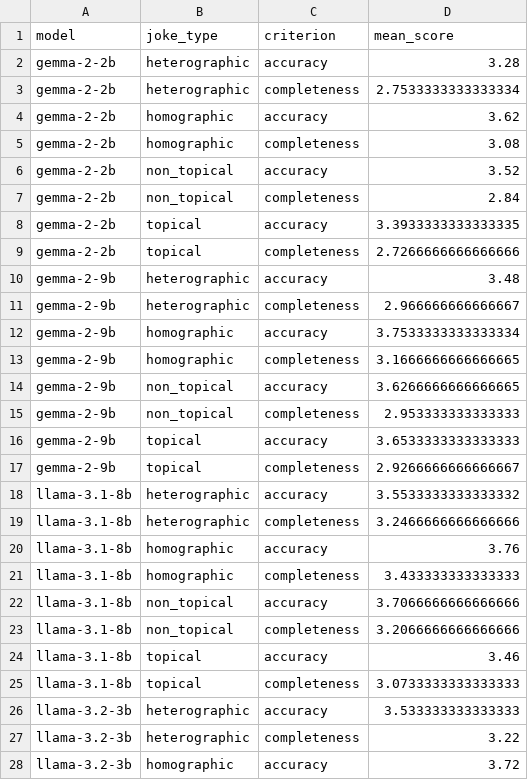
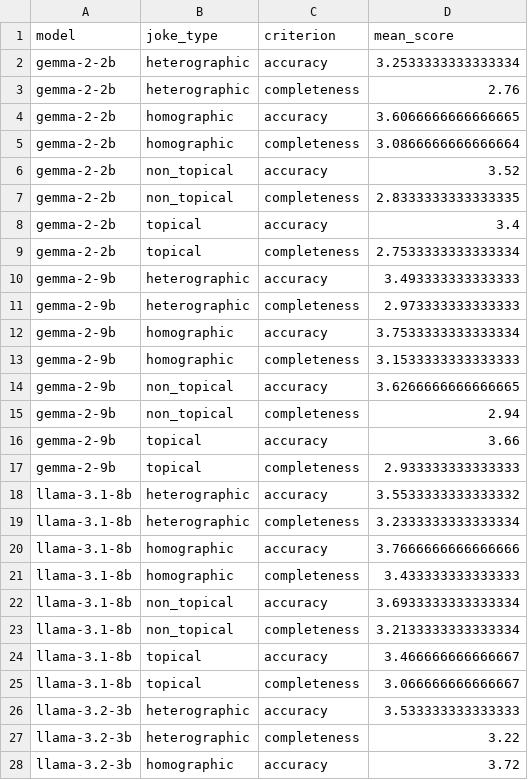
Before and after one commit to sharmapranav25/ApplesVSOranges, a CSV file: outputs/tables/avg_scores.csv, drawn as a sheet; only a part is shown; the diff covers the shown part only.

```diff
--- a/outputs/tables/avg_scores.csv
+++ b/outputs/tables/avg_scores.csv
@@ -1,26 +1,26 @@
 model,joke_type,criterion,mean_score
-gemma-2-2b,heterographic,accuracy,3.28
-gemma-2-2b,heterographic,completeness,2.7533333333333334
-gemma-2-2b,homographic,accuracy,3.62
-gemma-2-2b,homographic,completeness,3.08
+gemma-2-2b,heterographic,accuracy,3.2533333333333334
+gemma-2-2b,heterographic,completeness,2.76
+gemma-2-2b,homographic,accuracy,3.6066666666666665
+gemma-2-2b,homographic,completeness,3.0866666666666664
 gemma-2-2b,non_topical,accuracy,3.52
-gemma-2-2b,non_topical,completeness,2.84
-gemma-2-2b,topical,accuracy,3.3933333333333335
-gemma-2-2b,topical,completeness,2.7266666666666666
-gemma-2-9b,heterographic,accuracy,3.48
-gemma-2-9b,heterographic,completeness,2.966666666666667
+gemma-2-2b,non_topical,completeness,2.8333333333333335
+gemma-2-2b,topical,accuracy,3.4
+gemma-2-2b,topical,completeness,2.7533333333333334
+gemma-2-9b,heterographic,accuracy,3.493333333333333
+gemma-2-9b,heterographic,completeness,2.973333333333333
 gemma-2-9b,homographic,accuracy,3.7533333333333334
-gemma-2-9b,homographic,completeness,3.1666666666666665
+gemma-2-9b,homographic,completeness,3.1533333333333333
 gemma-2-9b,non_topical,accuracy,3.6266666666666665
-gemma-2-9b,non_topical,completeness,2.953333333333333
-gemma-2-9b,topical,accuracy,3.6533333333333333
-gemma-2-9b,topical,completeness,2.9266666666666667
+gemma-2-9b,non_topical,completeness,2.94
+gemma-2-9b,topical,accuracy,3.66
+gemma-2-9b,topical,completeness,2.933333333333333
 llama-3.1-8b,heterographic,accuracy,3.5533333333333332
-llama-3.1-8b,heterographic,completeness,3.2466666666666666
-llama-3.1-8b,homographic,accuracy,3.76
+llama-3.1-8b,heterographic,completeness,3.2333333333333334
+llama-3.1-8b,homographic,accuracy,3.7666666666666666
 llama-3.1-8b,homographic,completeness,3.433333333333333
-llama-3.1-8b,non_topical,accuracy,3.7066666666666666
-llama-3.1-8b,non_topical,completeness,3.2066666666666666
-llama-3.1-8b,topical,accuracy,3.46
-llama-3.1-8b,topical,completeness,3.0733333333333333
+llama-3.1-8b,non_topical,accuracy,3.6933333333333334
+llama-3.1-8b,non_topical,completeness,3.2133333333333334
+llama-3.1-8b,topical,accuracy,3.466666666666667
+llama-3.1-8b,topical,completeness,3.066666666666667
 llama-3.2-3b,heterographic,accuracy,3.533333333333333
```
Also changed, not shown: 24 added rows and 10 edited cells elsewhere in this file, outputs/metrics.csv, outputs/tables/hypothesis_checks.csv, 11 other files.
